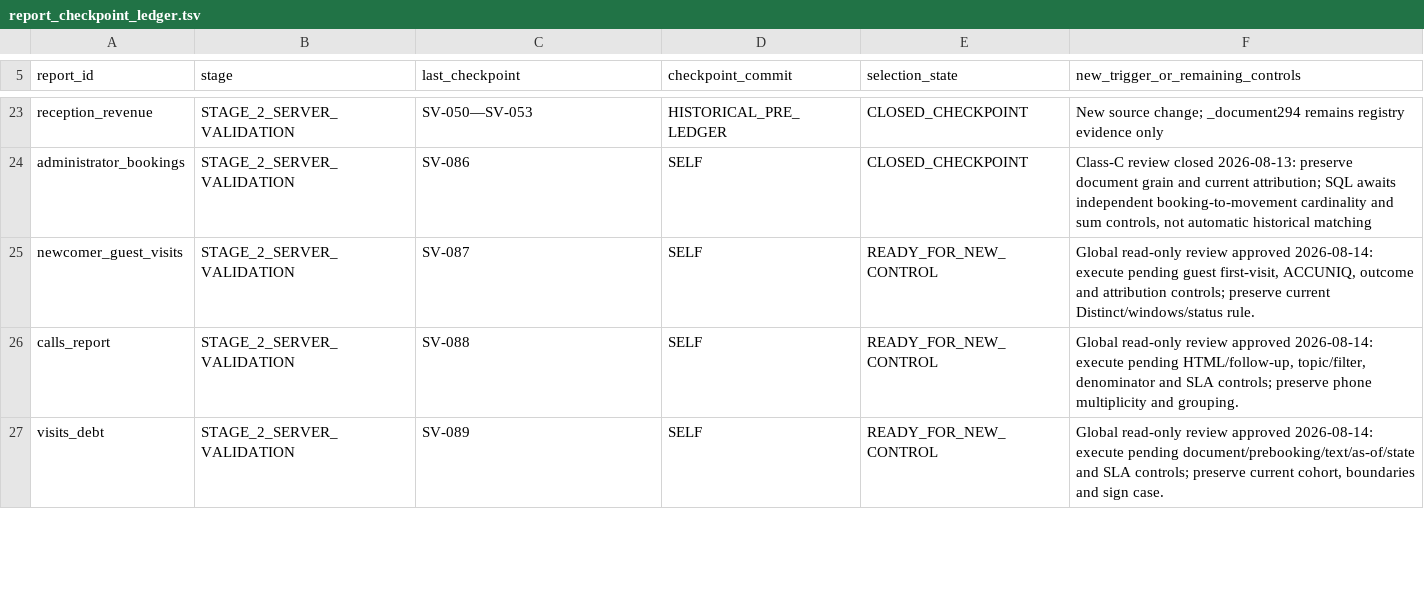
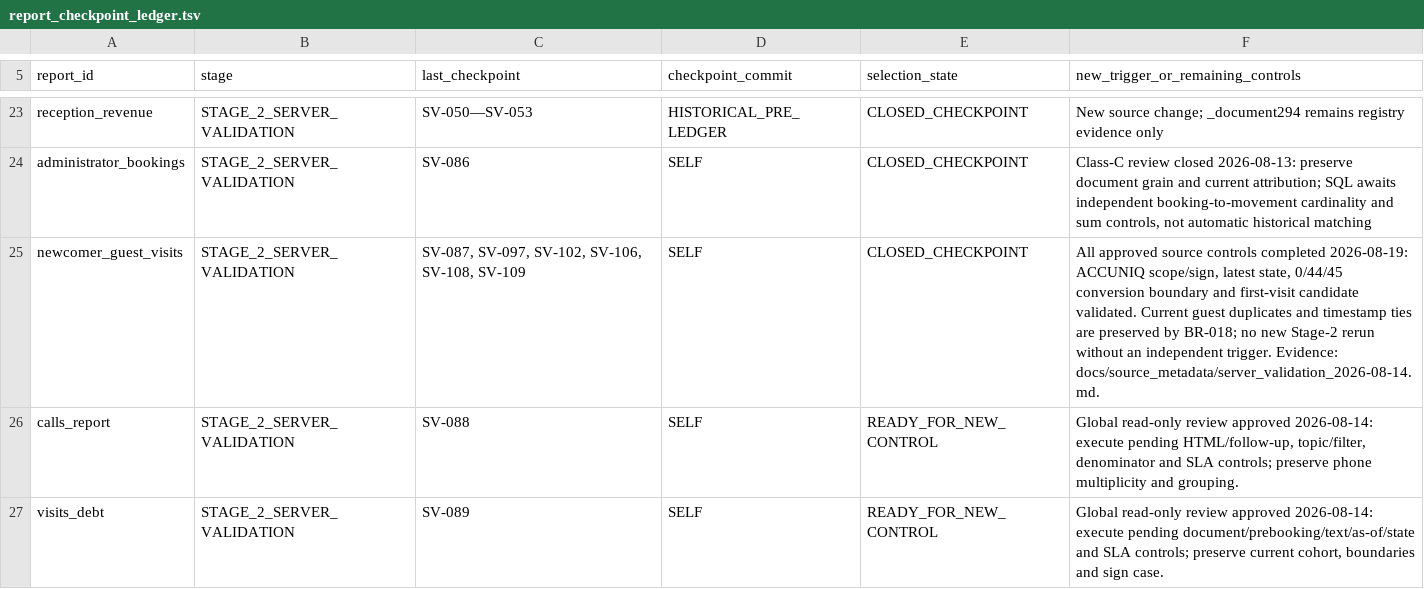
Before and after one commit to ilvkalinin/1c_to_powerBi, a TSV file: .agents/report_checkpoint_ledger.tsv, drawn as a sheet; only a part is shown, gaps mark what is left out.

Commit message:
docs: close newcomer guest source controls

```diff
--- a/.agents/report_checkpoint_ledger.tsv
+++ b/.agents/report_checkpoint_ledger.tsv
@@ -24,3 +24,3 @@ reception_revenue	STAGE_2_SERVER_VALIDATION	SV-050—SV-053	HISTORICAL_PRE_LEDGE
 administrator_bookings	STAGE_2_SERVER_VALIDATION	SV-086	SELF	CLOSED_CHECKPOINT	Class-C review closed 2026-08-13: preserve document grain and current attribution; SQL awaits independent booking-to-movement cardinality and sum controls, not automatic historical matching
-newcomer_guest_visits	STAGE_2_SERVER_VALIDATION	SV-087	SELF	READY_FOR_NEW_CONTROL	Global read-only review approved 2026-08-14: execute pending guest first-visit, ACCUNIQ, outcome and attribution controls; preserve current Distinct/windows/status rule.
+newcomer_guest_visits	STAGE_2_SERVER_VALIDATION	SV-087, SV-097, SV-102, SV-106, SV-108, SV-109	SELF	CLOSED_CHECKPOINT	All approved source controls completed 2026-08-19: ACCUNIQ scope/sign, latest state, 0/44/45 conversion boundary and first-visit candidate validated. Current guest duplicates and timestamp ties are preserved by BR-018; no new Stage-2 rerun without an independent trigger. Evidence: docs/source_metadata/server_validation_2026-08-14.md.
 calls_report	STAGE_2_SERVER_VALIDATION	SV-088	SELF	READY_FOR_NEW_CONTROL	Global read-only review approved 2026-08-14: execute pending HTML/follow-up, topic/filter, denominator and SLA controls; preserve phone multiplicity and grouping.
```
Also changed, not shown: 5 other files.
